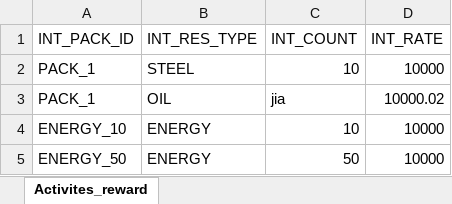
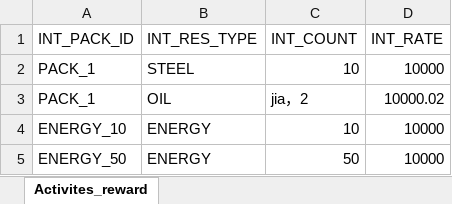
Before and after one commit to jgl829928/conversion_tool, an Excel workbook: xls/activites_reward.xlsx, sheet Activites_reward, drawn as a sheet; only a part is shown; values as stored, in another font and other column widths than the file's, no borders; the diff names each change by its address in the sheet, - before the commit and + after, or states it on an @@ line.

```diff
--- a/xls/activites_reward.xlsx (sheet Activites_reward)
+++ b/xls/activites_reward.xlsx (sheet Activites_reward)
-C3 (INT_COUNT): jia
+C3 (INT_COUNT): jia，2
```
Also changed, not shown: xls/activities_task.xlsx, 5 other files.
